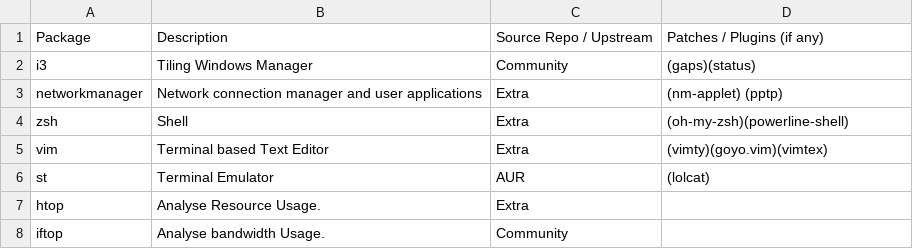
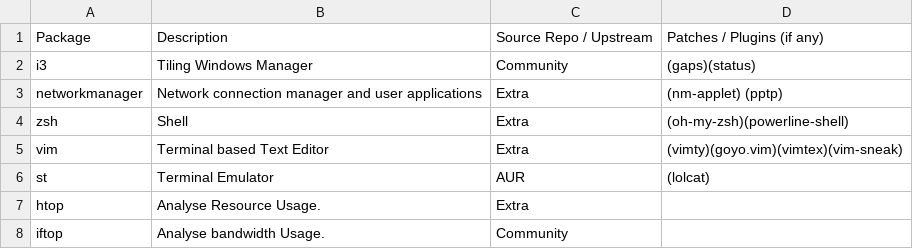
Before and after one commit to pandevim/dotfiles, a CSV file: packages/system.csv, drawn as a sheet; only a part is shown.

Commit message:
Update system.csv

```diff
--- a/packages/system.csv
+++ b/packages/system.csv
@@ -4,3 +4,3 @@ networkmanager, "Network connection manager and user applications", Extra, (nm-a
 zsh, "Shell", Extra, (oh-my-zsh)(powerline-shell)
-vim, "Terminal based Text Editor", Extra, (vimty)(goyo.vim)(vimtex)
+vim, "Terminal based Text Editor", Extra, (vimty)(goyo.vim)(vimtex)(vim-sneak)
 st, "Terminal Emulator", AUR, (lolcat)
```
